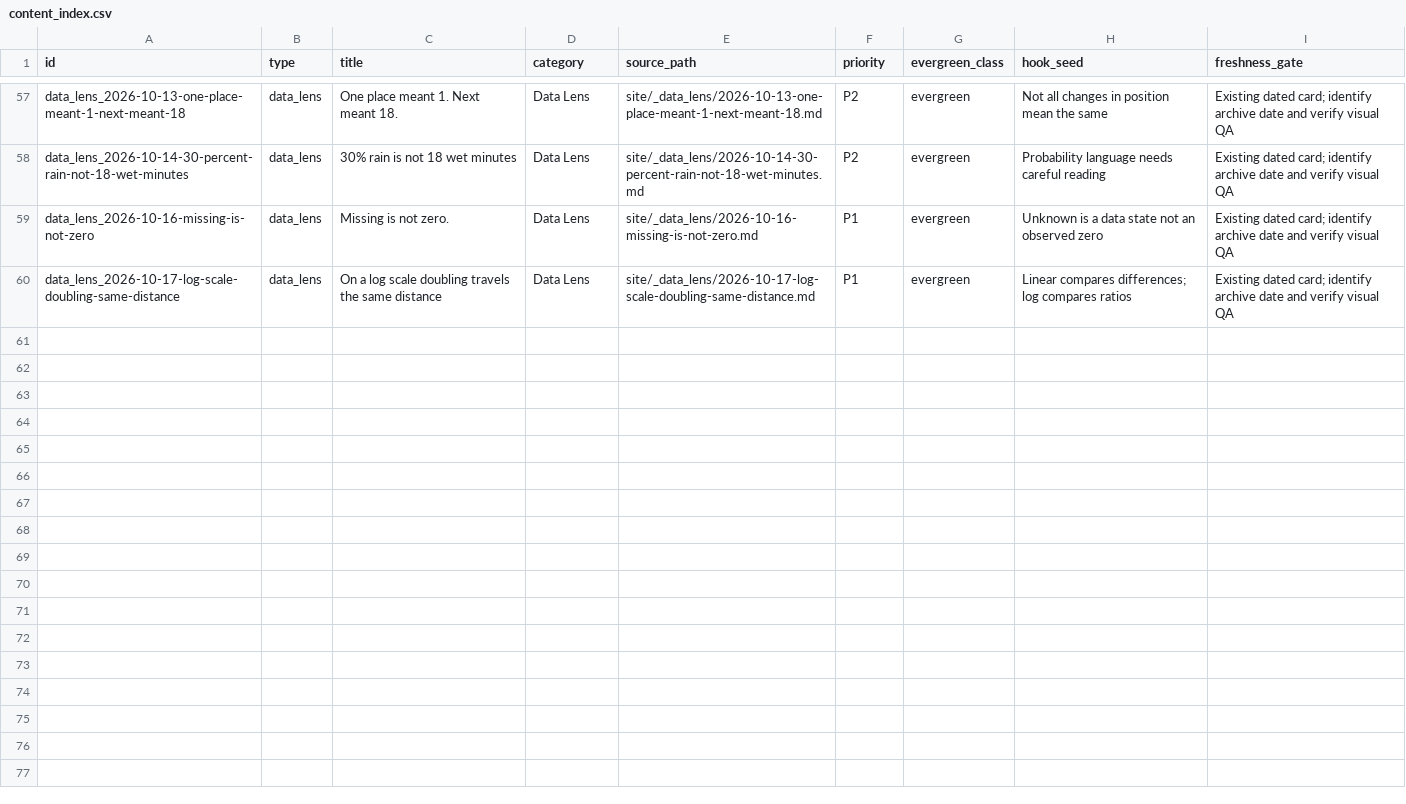
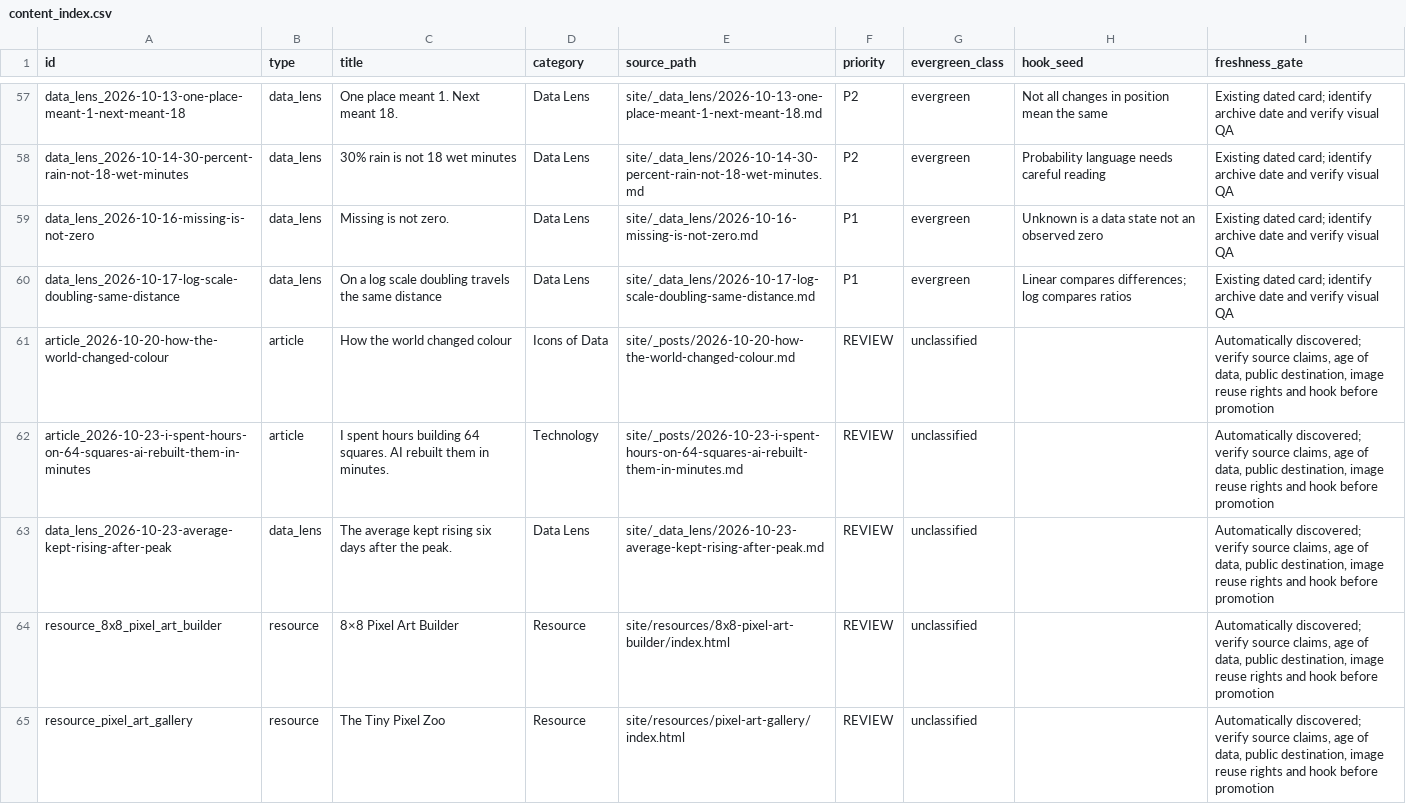
Before and after one commit to adamgreen1708/chart-templates, a CSV file: data/promotion/content_index.csv, drawn as a sheet; only a part is shown, gaps mark what is left out; the diff names each change by its address in the sheet, - before the commit and + after, or states it on an @@ line.

```diff
--- a/data/promotion/content_index.csv
+++ b/data/promotion/content_index.csv
+row 61: article_2026-10-20-how-the-world-changed-colour | article | How the world changed colour | Icons of Data | site/_posts/2026-10-20-how-the-world-changed-colour.md | REVIEW | unclassified |  | Automatically discovered; verify source claims, age of data, public destination, image reuse rights and hook before promotion
+row 62: article_2026-10-23-i-spent-hours-on-64-squares-ai-rebuilt-them-in-minutes | article | I spent hours building 64 squares. AI rebuilt them in minutes. | Technology | site/_posts/2026-10-23-i-spent-hours-on-64-squares-ai-rebuilt-them-in-minutes.md | REVIEW | unclassified |  | Automatically discovered; verify source claims, age of data, public destination, image reuse rights and hook before promotion
+row 63: data_lens_2026-10-23-average-kept-rising-after-peak | data_lens | The average kept rising six days after the peak. | Data Lens | site/_data_lens/2026-10-23-average-kept-rising-after-peak.md | REVIEW | unclassified |  | Automatically discovered; verify source claims, age of data, public destination, image reuse rights and hook before promotion
+row 64: resource_8x8_pixel_art_builder | resource | 8×8 Pixel Art Builder | Resource | site/resources/8x8-pixel-art-builder/index.html | REVIEW | unclassified |  | Automatically discovered; verify source claims, age of data, public destination, image reuse rights and hook before promotion
+row 65: resource_pixel_art_gallery | resource | The Tiny Pixel Zoo | Resource | site/resources/pixel-art-gallery/index.html | REVIEW | unclassified |  | Automatically discovered; verify source claims, age of data, public destination, image reuse rights and hook before promotion
```
Also changed, not shown: data/promotion/blockbuster_events.csv.
